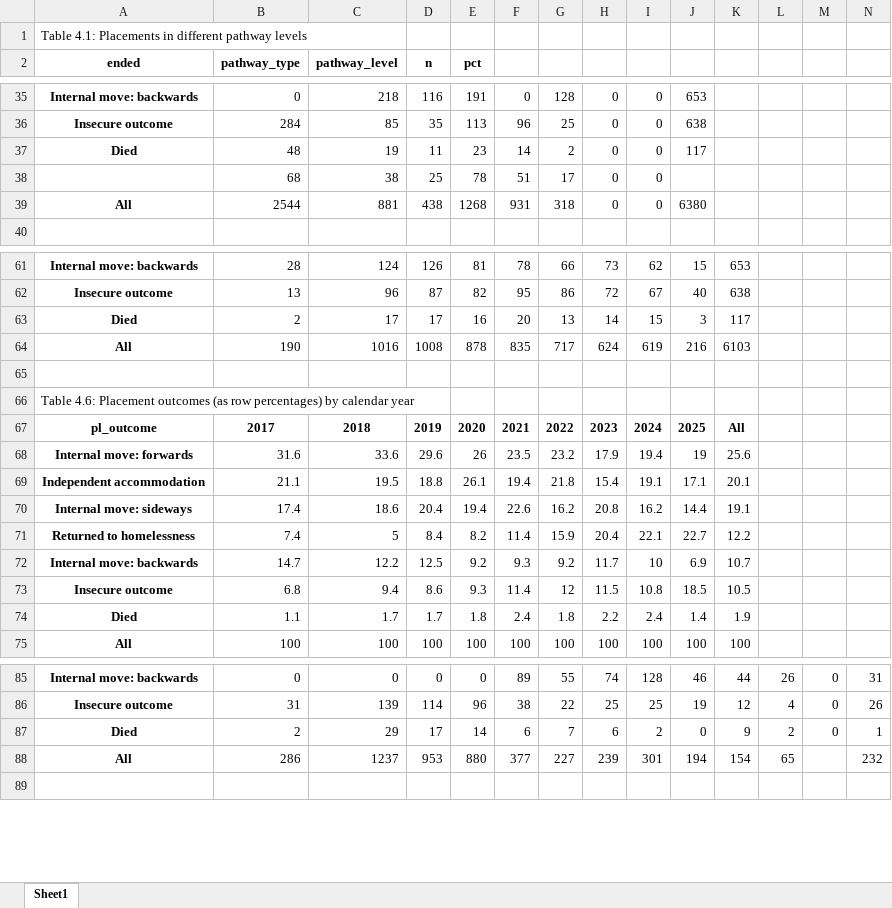
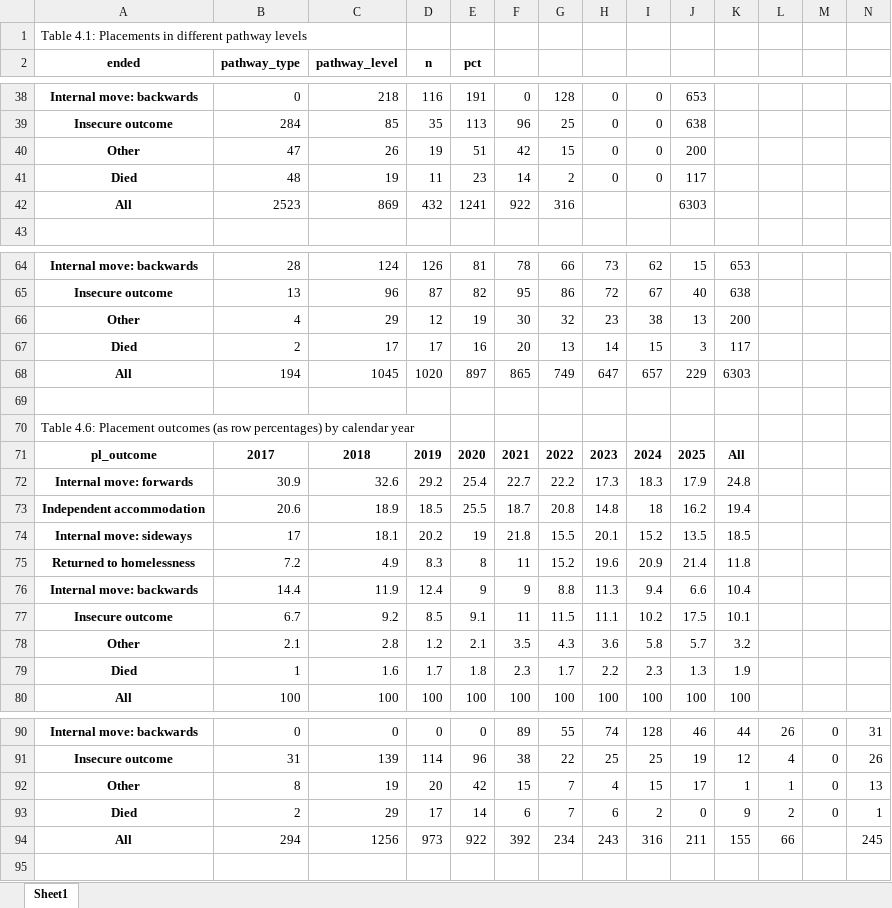
Before and after one commit to davidingerslev/BSHARP-ISHSHHB-2026, an Excel workbook: assets_output/04_bivariate_analysis_placements.xlsx, sheet Sheet1, drawn as a sheet; only a part is shown, gaps mark what is left out; values as stored, in another font and other column widths than the file's, no borders; removed rows and columns are numbered as before the commit, all else as after; rows hold the shown columns only; the diff covers the shown part only; the diff names each change by its address in the sheet, - before the commit and + after, or states it on an @@ line.

```diff
--- a/assets_output/04_bivariate_analysis_placements.xlsx (sheet Sheet1)
+++ b/assets_output/04_bivariate_analysis_placements.xlsx (sheet Sheet1)
+row 40: Other | 47 | 26 | 19 | 51 | 42 | 15 | 0 | 0 | 200
-row 38:  | 68 | 38 | 25 | 78 | 51 | 17 | 0 | 0
-row 39: All | 2544 | 881 | 438 | 1268 | 931 | 318 | 0 | 0 | 6380
+row 42: All | 2523 | 869 | 432 | 1241 | 922 | 316 |  |  | 6303
+row 66: Other | 4 | 29 | 12 | 19 | 30 | 32 | 23 | 38 | 13 | 200
-row 64: All | 190 | 1016 | 1008 | 878 | 835 | 717 | 624 | 619 | 216 | 6103
+row 68: All | 194 | 1045 | 1020 | 897 | 865 | 749 | 647 | 657 | 229 | 6303
-row 68: Internal move: forwards | 31.6 | 33.6 | 29.6 | 26 | 23.5 | 23.2 | 17.9 | 19.4 | 19 | 25.6
-row 69: Independent accommodation | 21.1 | 19.5 | 18.8 | 26.1 | 19.4 | 21.8 | 15.4 | 19.1 | 17.1 | 20.1
-row 70: Internal move: sideways | 17.4 | 18.6 | 20.4 | 19.4 | 22.6 | 16.2 | 20.8 | 16.2 | 14.4 | 19.1
-row 71: Returned to homelessness | 7.4 | 5 | 8.4 | 8.2 | 11.4 | 15.9 | 20.4 | 22.1 | 22.7 | 12.2
-row 72: Internal move: backwards | 14.7 | 12.2 | 12.5 | 9.2 | 9.3 | 9.2 | 11.7 | 10 | 6.9 | 10.7
-row 73: Insecure outcome | 6.8 | 9.4 | 8.6 | 9.3 | 11.4 | 12 | 11.5 | 10.8 | 18.5 | 10.5
+row 72: Internal move: forwards | 30.9 | 32.6 | 29.2 | 25.4 | 22.7 | 22.2 | 17.3 | 18.3 | 17.9 | 24.8
+row 73: Independent accommodation | 20.6 | 18.9 | 18.5 | 25.5 | 18.7 | 20.8 | 14.8 | 18 | 16.2 | 19.4
+row 74: Internal move: sideways | 17 | 18.1 | 20.2 | 19 | 21.8 | 15.5 | 20.1 | 15.2 | 13.5 | 18.5
+row 75: Returned to homelessness | 7.2 | 4.9 | 8.3 | 8 | 11 | 15.2 | 19.6 | 20.9 | 21.4 | 11.8
+row 76: Internal move: backwards | 14.4 | 11.9 | 12.4 | 9 | 9 | 8.8 | 11.3 | 9.4 | 6.6 | 10.4
+row 77: Insecure outcome | 6.7 | 9.2 | 8.5 | 9.1 | 11 | 11.5 | 11.1 | 10.2 | 17.5 | 10.1
+row 78: Other | 2.1 | 2.8 | 1.2 | 2.1 | 3.5 | 4.3 | 3.6 | 5.8 | 5.7 | 3.2
-B79 (pathway_type): 1.1
+B79 (pathway_type): 1
-C79 (pathway_level): 1.7
+C79 (pathway_level): 1.6
-F79: 2.4
+F79: 2.3
-G79: 1.8
+G79: 1.7
-I79: 2.4
+I79: 2.3
-J79: 1.4
+J79: 1.3
+row 92: Other | 8 | 19 | 20 | 42 | 15 | 7 | 4 | 15 | 17 | 1 | 1 | 0 | 13
-row 88: All | 286 | 1237 | 953 | 880 | 377 | 227 | 239 | 301 | 194 | 154 | 65 |  | 232
+row 94: All | 294 | 1256 | 973 | 922 | 392 | 234 | 243 | 316 | 211 | 155 | 66 |  | 245
```
Also changed, not shown: 22 added rows, 16 removed rows and 51 edited cells elsewhere in this sheet, assets_output/01_social_housing_returns.xlsx, assets_output/03_DV_construction.xlsx, 28 other files.
